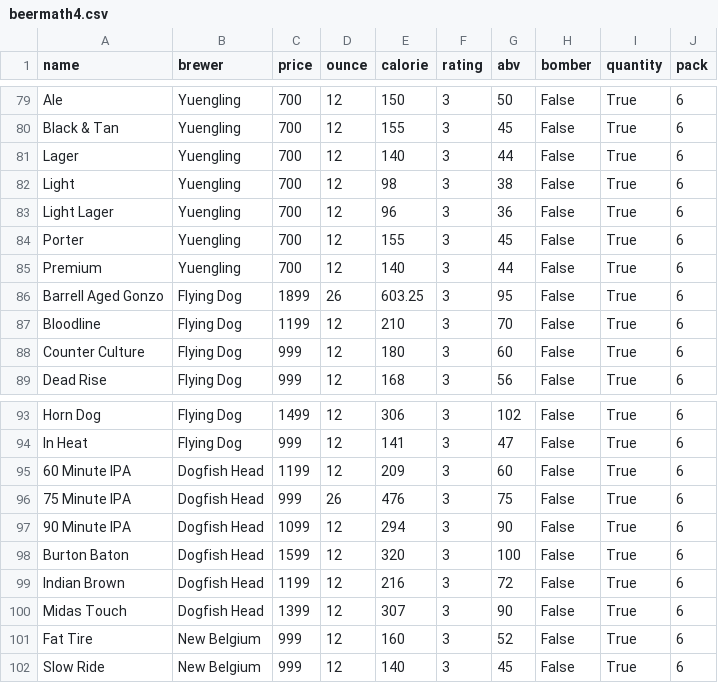
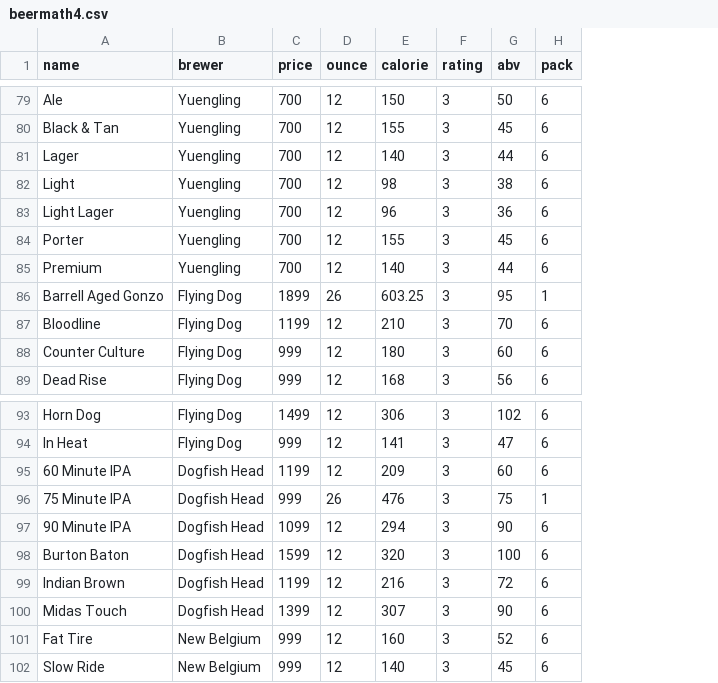
Before and after one commit to Publicover/beermath4, a CSV file: lib/beermath4.csv, drawn as a sheet; only a part is shown, gaps mark what is left out; removed rows and columns are numbered as before the commit, all else as after; the diff covers the shown part only; the diff names each change by its address in the sheet, - before the commit and + after, or states it on an @@ line.

```diff
--- a/lib/beermath4.csv
+++ b/lib/beermath4.csv
-column H (bomber), rows 79-89: all False; rows 93-102: all False
-column I (quantity), rows 79-89: all True; rows 93-102: all True
-H86 (pack): 6
+H86 (pack): 1
-H96 (pack): 6
+H96 (pack): 1
```
Also changed, not shown: 8 edited cells elsewhere in this file, 1 other file.
